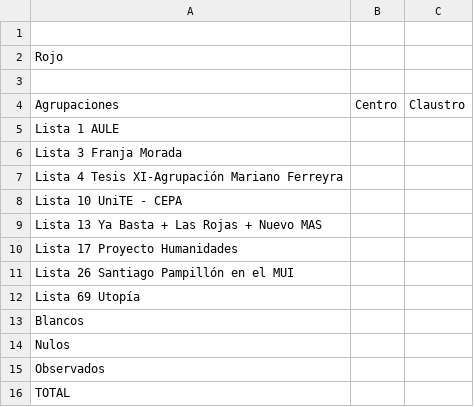
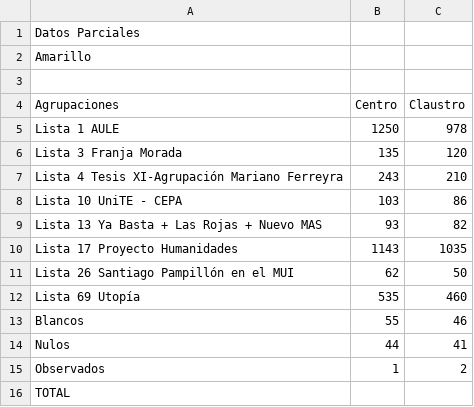
Before and after one commit to ivansch/facultadesCSV, a CSV file: humanidades.csv, drawn as a sheet.

Commit message:
Update humanidades.csv

```diff
--- a/humanidades.csv
+++ b/humanidades.csv
@@ -1,16 +1,16 @@
-
-Rojo,,
+Datos Parciales
+Amarillo,,
 ,,
 Agrupaciones,Centro,Claustro
-Lista 1 AULE,,,
-Lista 3 Franja Morada,,
-Lista 4 Tesis XI-Agrupación Mariano Ferreyra,,
-Lista 10 UniTE - CEPA,,
-Lista 13 Ya Basta + Las Rojas + Nuevo MAS,,
-Lista 17 Proyecto Humanidades,,
-Lista 26 Santiago Pampillón en el MUI,,
-Lista 69 Utopía,,
-Blancos	,,
-Nulos	,,
-Observados,,
+Lista 1 AULE,1250,978,
+Lista 3 Franja Morada,135,120
+Lista 4 Tesis XI-Agrupación Mariano Ferreyra,243,210
+Lista 10 UniTE - CEPA,103,86
+Lista 13 Ya Basta + Las Rojas + Nuevo MAS,93,82
+Lista 17 Proyecto Humanidades,1143,1035
+Lista 26 Santiago Pampillón en el MUI,62,50
+Lista 69 Utopía,535,460
+Blancos	,55,46
+Nulos	,44,41
+Observados,1,2
 TOTAL,,
```
